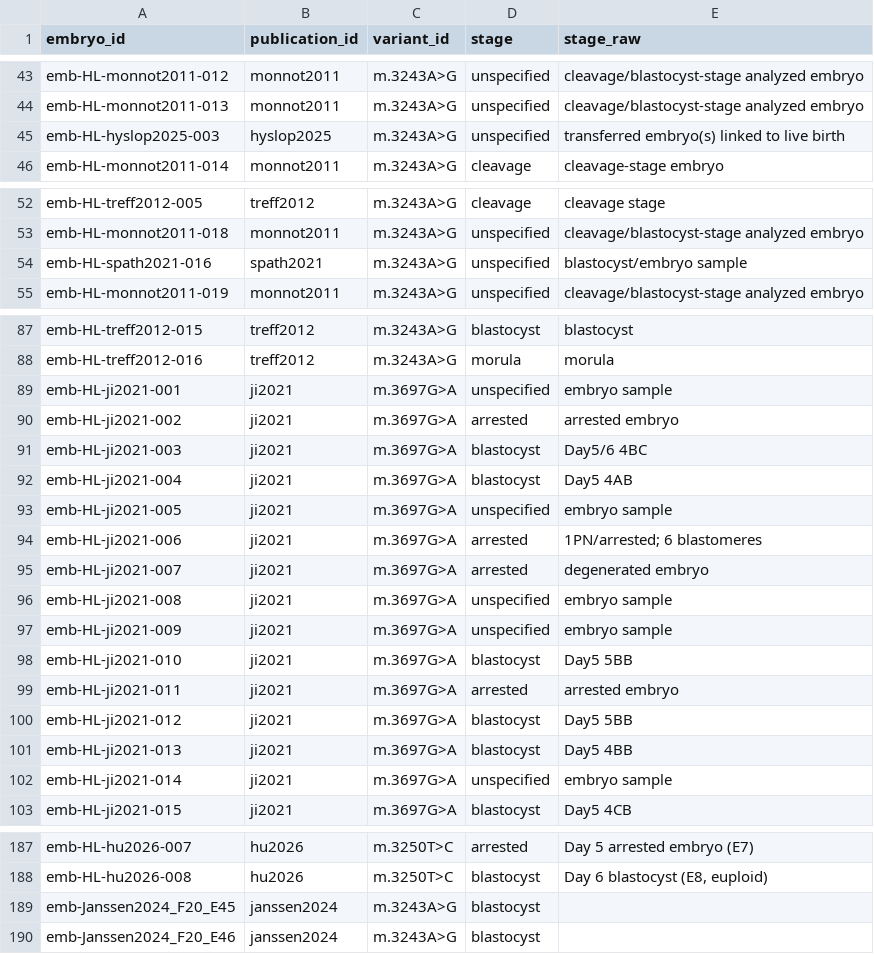
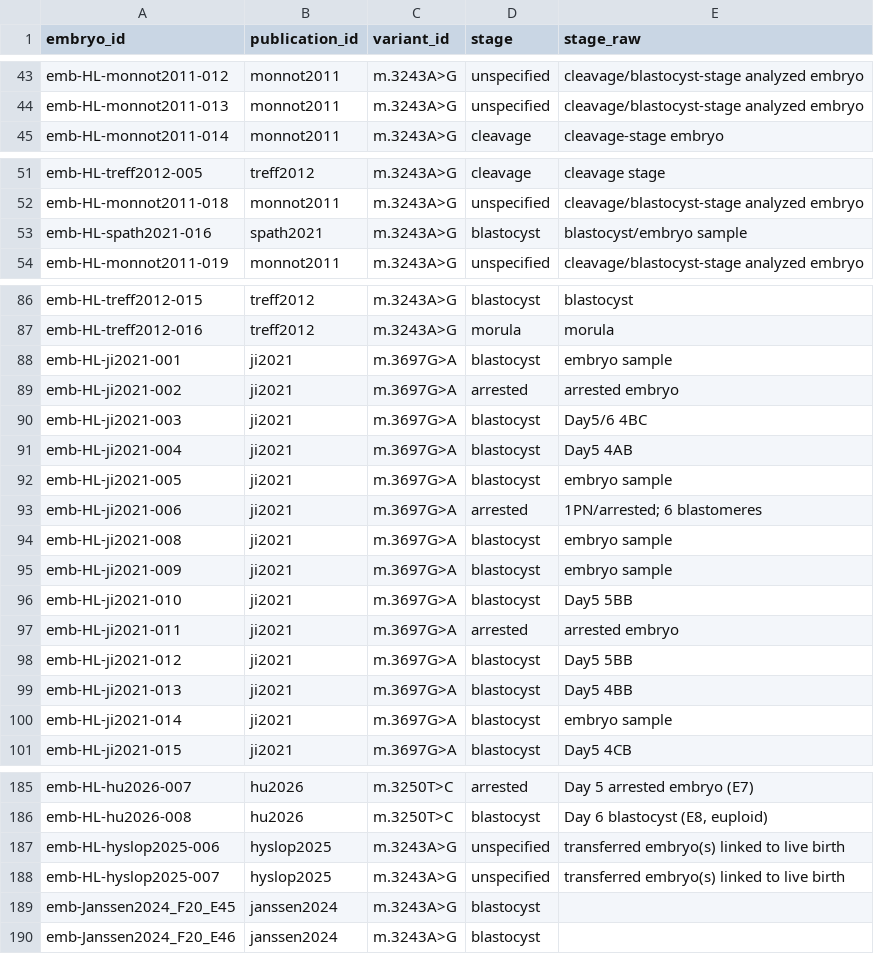
Before and after one commit to fresll/pgt-mt-atlas, a CSV file: site/public/data/csv/embryo.csv, drawn as a sheet; only a part is shown, gaps mark what is left out; the diff covers the shown part only.

Commit message:
audit(data): correct embryo observations through guarded ETL curation

```diff
--- a/site/public/data/csv/embryo.csv
+++ b/site/public/data/csv/embryo.csv
@@ -44,3 +44,2 @@ emb-HL-monnot2011-012,monnot2011,m.3243A>G,unspecified,cleavage/blastocyst-stage
 emb-HL-monnot2011-013,monnot2011,m.3243A>G,unspecified,cleavage/blastocyst-stage analyzed embryo
-emb-HL-hyslop2025-003,hyslop2025,m.3243A>G,unspecified,transferred embryo(s) linked to live birth
 emb-HL-monnot2011-014,monnot2011,m.3243A>G,cleavage,cleavage-stage embryo
@@ -53,3 +52,3 @@ emb-HL-treff2012-005,treff2012,m.3243A>G,cleavage,cleavage stage
 emb-HL-monnot2011-018,monnot2011,m.3243A>G,unspecified,cleavage/blastocyst-stage analyzed embryo
-emb-HL-spath2021-016,spath2021,m.3243A>G,unspecified,blastocyst/embryo sample
+emb-HL-spath2021-016,spath2021,m.3243A>G,blastocyst,blastocyst/embryo sample
 emb-HL-monnot2011-019,monnot2011,m.3243A>G,unspecified,cleavage/blastocyst-stage analyzed embryo
@@ -88,3 +87,3 @@ emb-HL-treff2012-015,treff2012,m.3243A>G,blastocyst,blastocyst
 emb-HL-treff2012-016,treff2012,m.3243A>G,morula,morula
-emb-HL-ji2021-001,ji2021,m.3697G>A,unspecified,embryo sample
+emb-HL-ji2021-001,ji2021,m.3697G>A,blastocyst,embryo sample
 emb-HL-ji2021-002,ji2021,m.3697G>A,arrested,arrested embryo
@@ -92,7 +91,6 @@ emb-HL-ji2021-003,ji2021,m.3697G>A,blastocyst,Day5/6 4BC
 emb-HL-ji2021-004,ji2021,m.3697G>A,blastocyst,Day5 4AB
-emb-HL-ji2021-005,ji2021,m.3697G>A,unspecified,embryo sample
+emb-HL-ji2021-005,ji2021,m.3697G>A,blastocyst,embryo sample
 emb-HL-ji2021-006,ji2021,m.3697G>A,arrested,1PN/arrested; 6 blastomeres
-emb-HL-ji2021-007,ji2021,m.3697G>A,arrested,degenerated embryo
-emb-HL-ji2021-008,ji2021,m.3697G>A,unspecified,embryo sample
-emb-HL-ji2021-009,ji2021,m.3697G>A,unspecified,embryo sample
+emb-HL-ji2021-008,ji2021,m.3697G>A,blastocyst,embryo sample
+emb-HL-ji2021-009,ji2021,m.3697G>A,blastocyst,embryo sample
 emb-HL-ji2021-010,ji2021,m.3697G>A,blastocyst,Day5 5BB
@@ -101,3 +99,3 @@ emb-HL-ji2021-012,ji2021,m.3697G>A,blastocyst,Day5 5BB
 emb-HL-ji2021-013,ji2021,m.3697G>A,blastocyst,Day5 4BB
-emb-HL-ji2021-014,ji2021,m.3697G>A,unspecified,embryo sample
+emb-HL-ji2021-014,ji2021,m.3697G>A,blastocyst,embryo sample
 emb-HL-ji2021-015,ji2021,m.3697G>A,blastocyst,Day5 4CB
@@ -188,2 +186,4 @@ emb-HL-hu2026-007,hu2026,m.3250T>C,arrested,Day 5 arrested embryo (E7)
 emb-HL-hu2026-008,hu2026,m.3250T>C,blastocyst,"Day 6 blastocyst (E8, euploid)"
+emb-HL-hyslop2025-006,hyslop2025,m.3243A>G,unspecified,transferred embryo(s) linked to live birth
+emb-HL-hyslop2025-007,hyslop2025,m.3243A>G,unspecified,transferred embryo(s) linked to live birth
 emb-Janssen2024_F20_E45,janssen2024,m.3243A>G,blastocyst,
```
Also changed, not shown: 9 edited cells elsewhere in this file, site/public/data/csv/measurement.csv, site/public/data/csv/offspring_measurement.csv, 31 other files.
